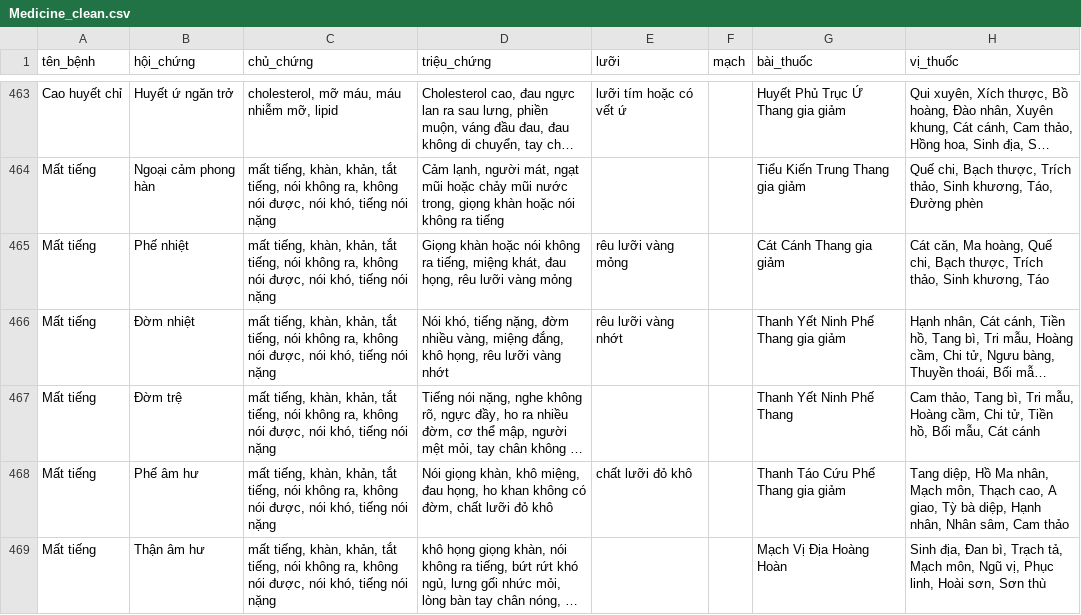
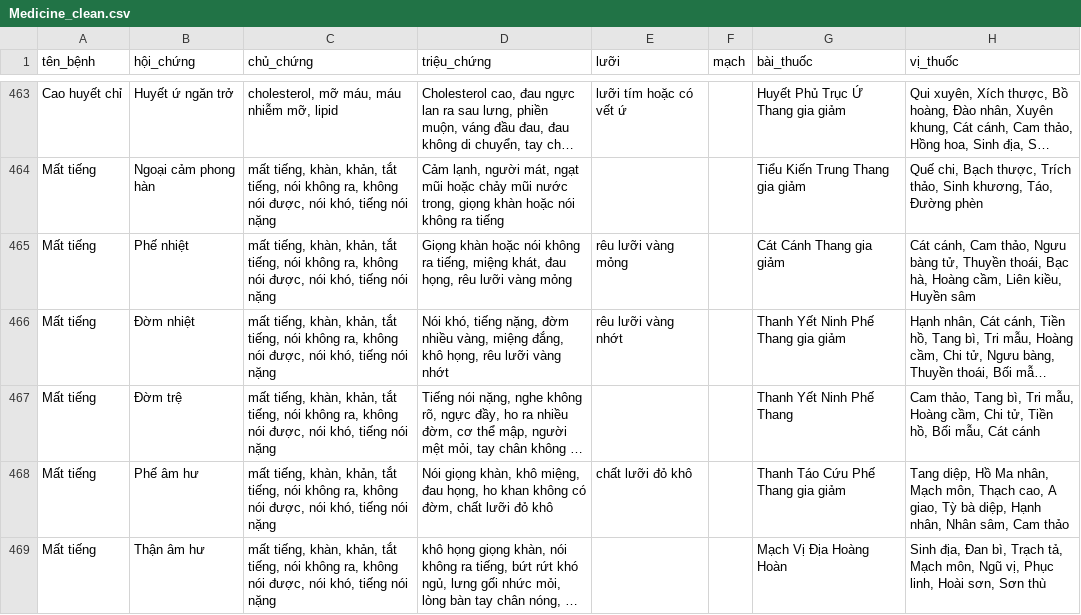
Before and after one commit to hoangkv567-cyber/Care-Ask-AI, a CSV file: data/Medicine_clean.csv, drawn as a sheet; only a part is shown, gaps mark what is left out; long unchanged cells end in …; the diff covers the shown part only; the diff names each change by its address in the sheet, - before the commit and + after, or states it on an @@ line.

```diff
--- a/data/Medicine_clean.csv
+++ b/data/Medicine_clean.csv
-H465 (vị_thuốc): Cát căn, Ma hoàng, Quế chi, Bạch thược, Trích thảo, Sinh khương, Táo
+H465 (vị_thuốc): Cát cánh, Cam thảo, Ngưu bàng tử, Thuyền thoái, Bạc hà, Hoàng cầm, Liên kiều, Huyền sâm
```
Also changed, not shown: 10 edited cells elsewhere in this file, 12 other files.
